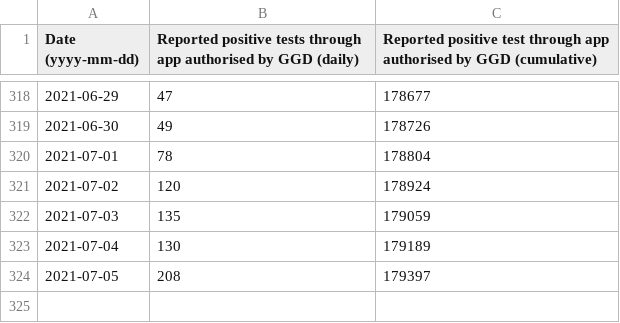
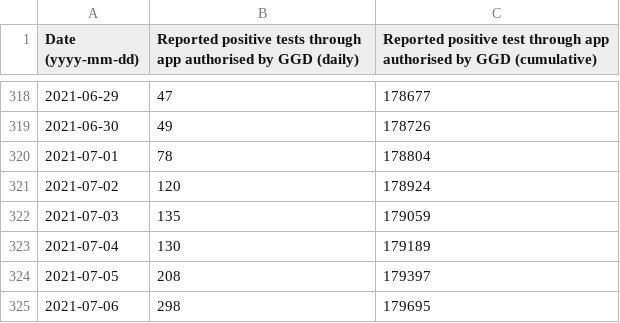
Before and after one commit to minvws/nl-covid19-notification-app-statistics, a CSV file: statistics/ggd_positive_test_authorisations.csv, drawn as a sheet; only a part is shown, gaps mark what is left out; the diff names each change by its address in the sheet, - before the commit and + after, or states it on an @@ line.

Commit message:
Update GGD confirmed positive tests statistics

```diff
--- a/statistics/ggd_positive_test_authorisations.csv
+++ b/statistics/ggd_positive_test_authorisations.csv
+row 325: 2021-07-06 | 298 | 179695
```
